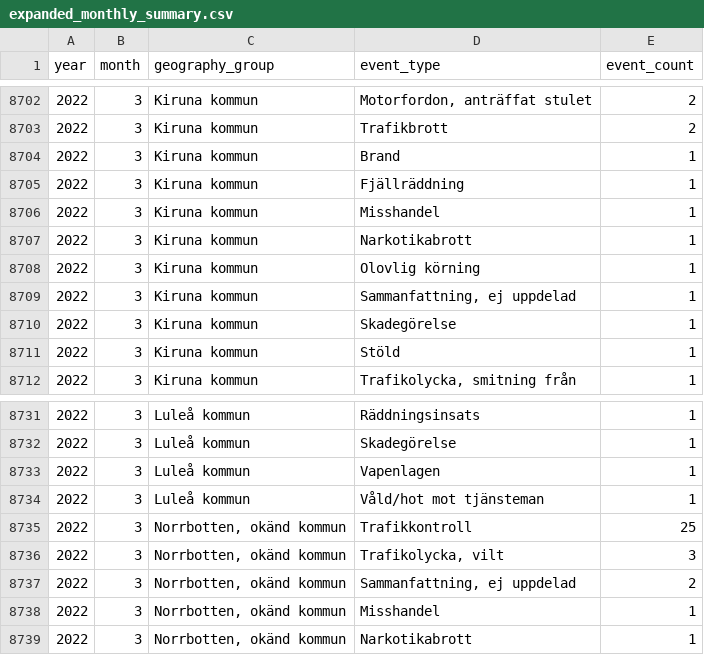
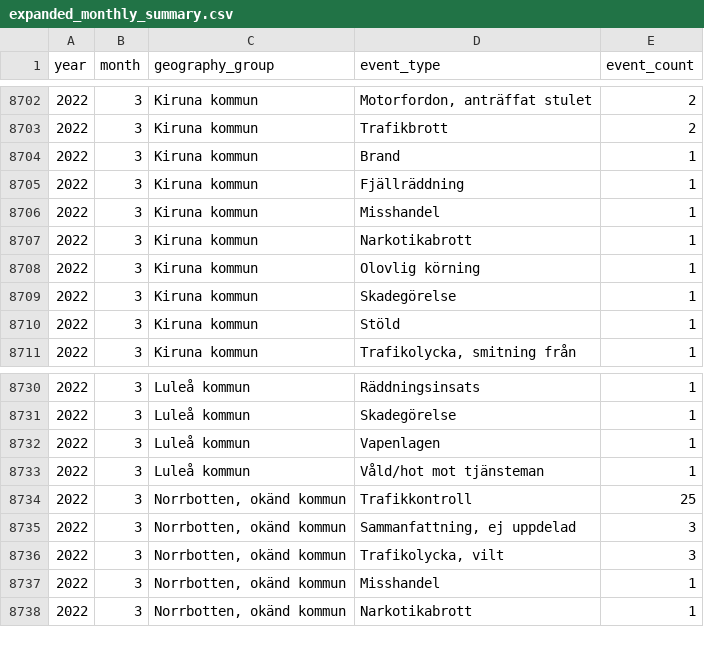
Before and after one commit to Lulea-statistik/Lulea-polishandelser, a CSV file: data/expanded_monthly_summary.csv, drawn as a sheet; only a part is shown, gaps mark what is left out.

```diff
--- a/data/expanded_monthly_summary.csv
+++ b/data/expanded_monthly_summary.csv
@@ -8708,3 +8708,2 @@ year,month,geography_group,event_type,event_count
 2022,3,Kiruna kommun,Olovlig körning,1
-2022,3,Kiruna kommun,"Sammanfattning, ej uppdelad",1
 2022,3,Kiruna kommun,Skadegörelse,1
@@ -8735,4 +8734,4 @@ year,month,geography_group,event_type,event_count
 2022,3,"Norrbotten, okänd kommun",Trafikkontroll,25
+2022,3,"Norrbotten, okänd kommun","Sammanfattning, ej uppdelad",3
 2022,3,"Norrbotten, okänd kommun","Trafikolycka, vilt",3
-2022,3,"Norrbotten, okänd kommun","Sammanfattning, ej uppdelad",2
 2022,3,"Norrbotten, okänd kommun",Misshandel,1
```
Also changed, not shown: data/monthly_summary.csv, data/summary_validation_sample.csv, 6 other files.
